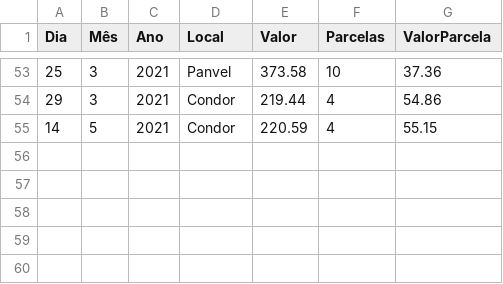
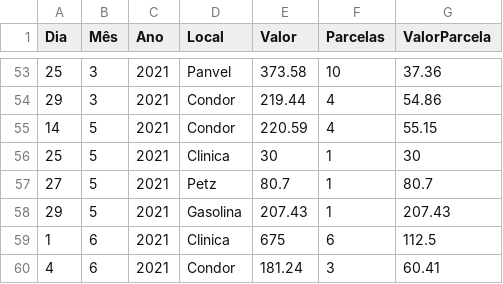
Before and after one commit to JoseCSCJ/ExercicioCidadeFS, a CSV file: CC.csv, drawn as a sheet; only a part is shown, gaps mark what is left out.

Commit message:
Update CC.csv

```diff
--- a/CC.csv
+++ b/CC.csv
@@ -55 +55,6 @@ Dia,Mês,Ano,Local,Valor,Parcelas,ValorParcela
 14,5,2021,Condor,220.59,4,55.15
+25,5,2021,Clinica,30,1,30
+27,5,2021,Petz,80.7,1,80.7
+29,5,2021,Gasolina,207.43,1,207.43
+1,6,2021,Clinica,675,6,112.5
+4,6,2021,Condor,181.24,3,60.41
```
